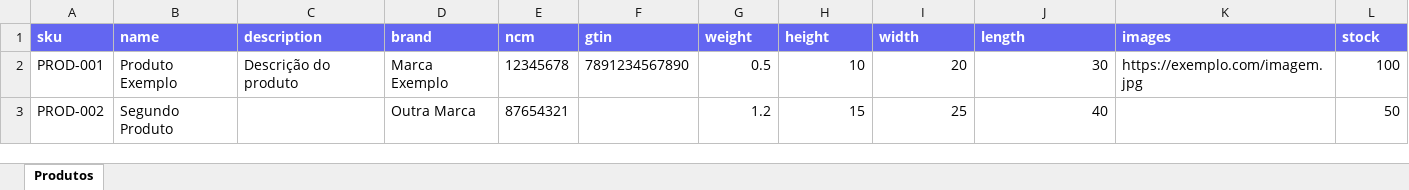
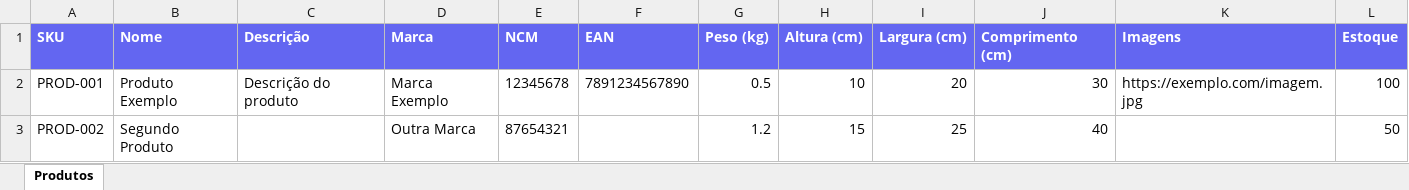
Before and after one commit to herlison14/auto-pecas-rj, an Excel workbook: apps/web/public/templates/products-template.xlsx, sheet Produtos, drawn as a sheet; values as stored, in another font and other column widths than the file's, no borders; removed rows and columns are numbered as before the commit, all else as after; the diff names each change by its address in the sheet, - before the commit and + after, or states it on an @@ line.

```diff
--- a/apps/web/public/templates/products-template.xlsx (sheet Produtos)
+++ b/apps/web/public/templates/products-template.xlsx (sheet Produtos)
-row 1: sku | name | description | brand | ncm | gtin | weight | height | width | length | images | stock
+row 1: SKU | Nome | Descrição | Marca | NCM | EAN | Peso (kg) | Altura (cm) | Largura (cm) | Comprimento (cm) | Imagens | Estoque
```
Also changed, not shown: 3 other files.
